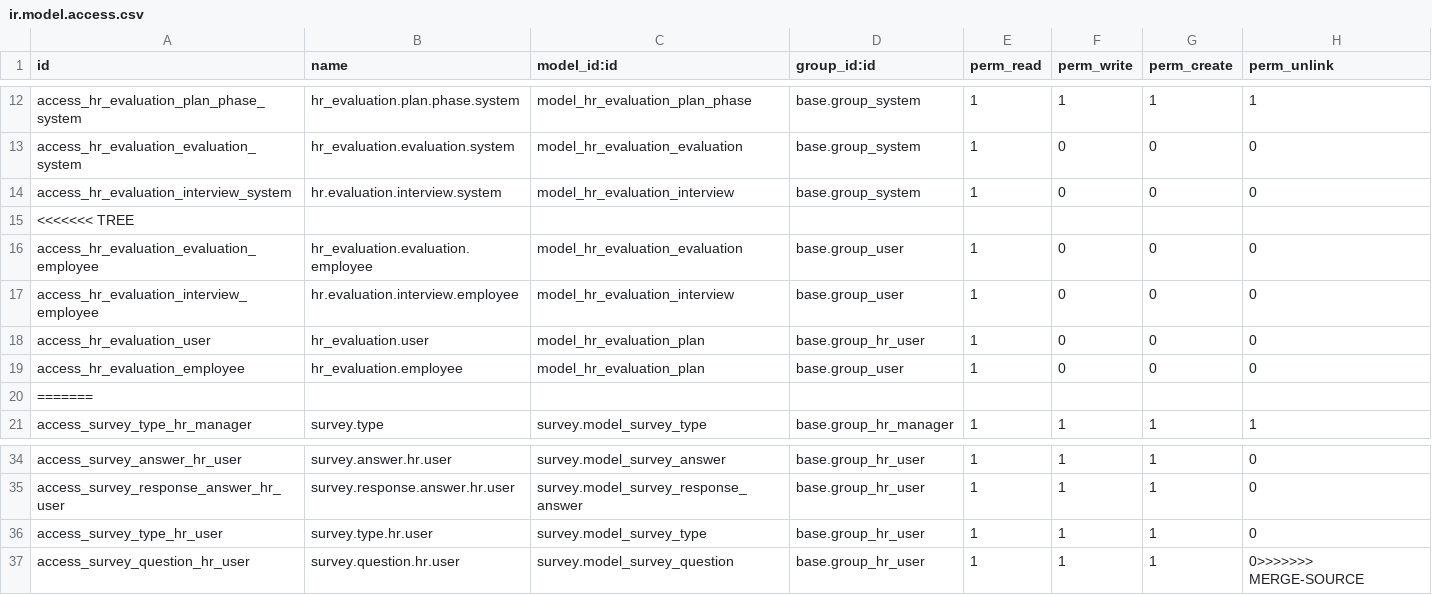
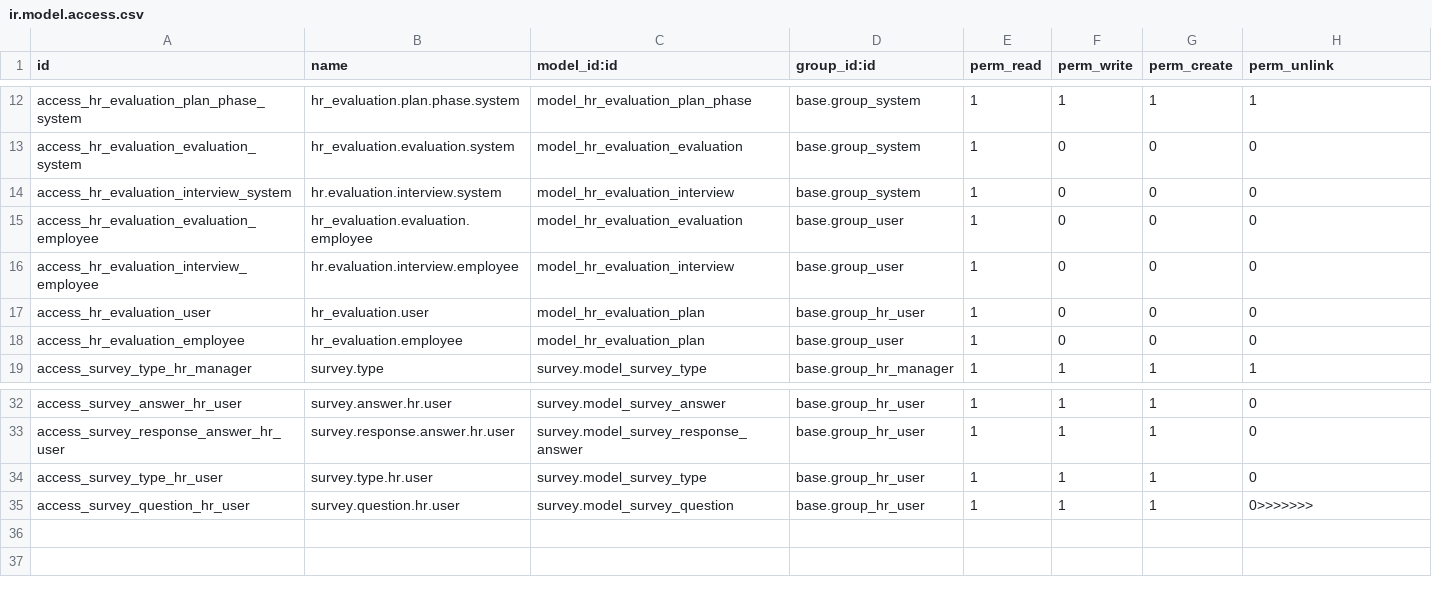
Before and after one commit to OCA/hr, a CSV file: security/ir.model.access.csv, drawn as a sheet; only a part is shown, gaps mark what is left out.

Commit message:
[MOD]hr_*: usability improvement
bzr revid: amp@tinyerp.com-20100918073924-3020grhwot6v837w

```diff
--- a/security/ir.model.access.csv
+++ b/security/ir.model.access.csv
@@ -14,3 +14,2 @@
 "access_hr_evaluation_interview_system","hr.evaluation.interview.system","model_hr_evaluation_interview","base.group_system",1,0,0,0
-<<<<<<< TREE
 "access_hr_evaluation_evaluation_employee","hr_evaluation.evaluation.employee","model_hr_evaluation_evaluation","base.group_user",1,0,0,0
@@ -19,3 +18,2 @@
 "access_hr_evaluation_employee","hr_evaluation.employee","model_hr_evaluation_plan","base.group_user",1,0,0,0
-=======
 "access_survey_type_hr_manager","survey.type","survey.model_survey_type","base.group_hr_manager",1,1,1,1
@@ -36,2 +34,2 @@
 "access_survey_type_hr_user","survey.type.hr.user","survey.model_survey_type","base.group_hr_user",1,1,1,0
-"access_survey_question_hr_user","survey.question.hr.user","survey.model_survey_question","base.group_hr_user",1,1,1,0>>>>>>> MERGE-SOURCE
+"access_survey_question_hr_user","survey.question.hr.user","survey.model_survey_question","base.group_hr_user",1,1,1,0>>>>>>>
```
